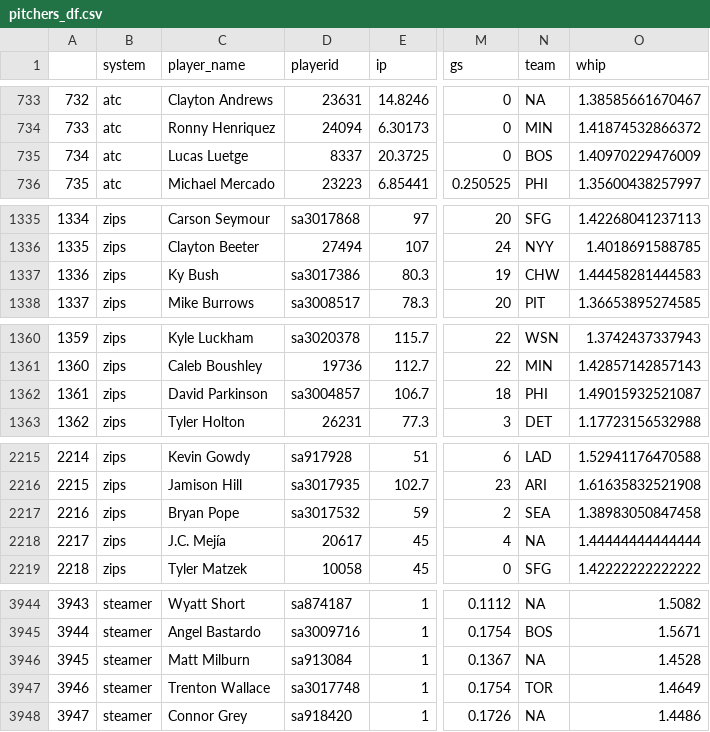
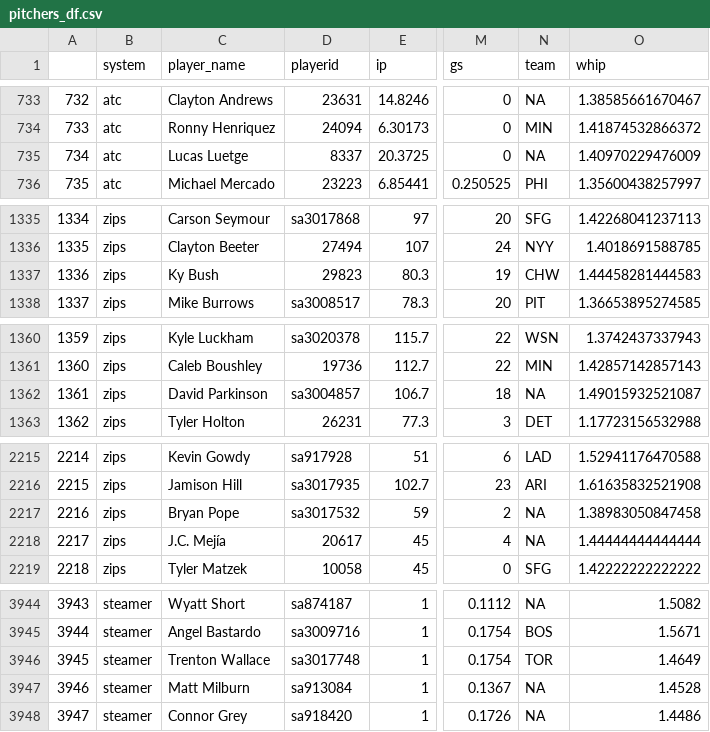
Before and after one commit to bdidds2/Betting, a CSV file: ottoneu/pitchers_df.csv, drawn as a sheet; only a part is shown, gaps mark what is left out; addresses are those after the commit; the diff covers the shown part only; the diff names each change by its address in the sheet, - before the commit and + after, or states it on an @@ line.

```diff
--- a/ottoneu/pitchers_df.csv
+++ b/ottoneu/pitchers_df.csv
-N735 (team): BOS
+N735 (team): NA
-D1337 (playerid): sa3017386
+D1337 (playerid): 29823
-N1362 (team): PHI
+N1362 (team): NA
-N2217 (team): SEA
+N2217 (team): NA
@@ column A renumbered between rows 3946 and 4705 @@
@@ row 3946 moved to row 3947: 3946 @@
```
Also changed, not shown: 1 moved row and 18 edited cells elsewhere in this file, ottoneu/all_hitters.csv, ottoneu/bum_bum_pitchers.csv, 4 other files.
